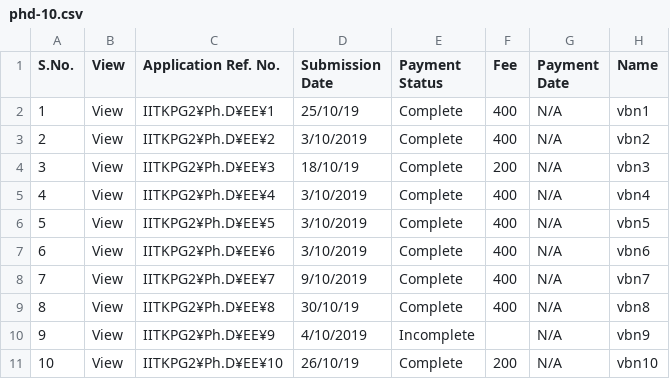
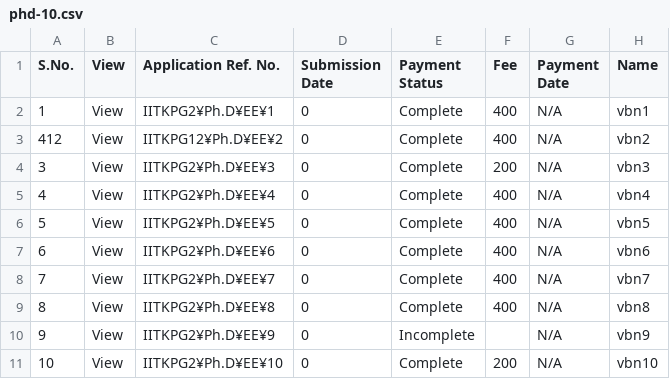
Before and after one commit to AnchitSingh/SR_Portal, a CSV file: portal/phd-10.csv, drawn as a sheet; only a part is shown; the diff names each change by its address in the sheet, - before the commit and + after, or states it on an @@ line.

```diff
--- a/portal/phd-10.csv
+++ b/portal/phd-10.csv
-D2 (Submission Date): 25/10/19
+D2 (Submission Date): 0
-A3 (S.No.): 2
+A3 (S.No.): 412
-C3 (Application Ref. No.): IITKPG2¥Ph.D¥EE¥2
+C3 (Application Ref. No.): IITKPG12¥Ph.D¥EE¥2
-D3 (Submission Date): 3/10/2019
+D3 (Submission Date): 0
-D4 (Submission Date): 18/10/19
+D4 (Submission Date): 0
-D5:D7 (Submission Date): 3/10/2019
+D5:D7 (Submission Date): 0
-D8 (Submission Date): 9/10/2019
+D8 (Submission Date): 0
-D9 (Submission Date): 30/10/19
+D9 (Submission Date): 0
-D10 (Submission Date): 4/10/2019
+D10 (Submission Date): 0
-D11 (Submission Date): 26/10/19
+D11 (Submission Date): 0
```
Also changed, not shown: 46 other files.
